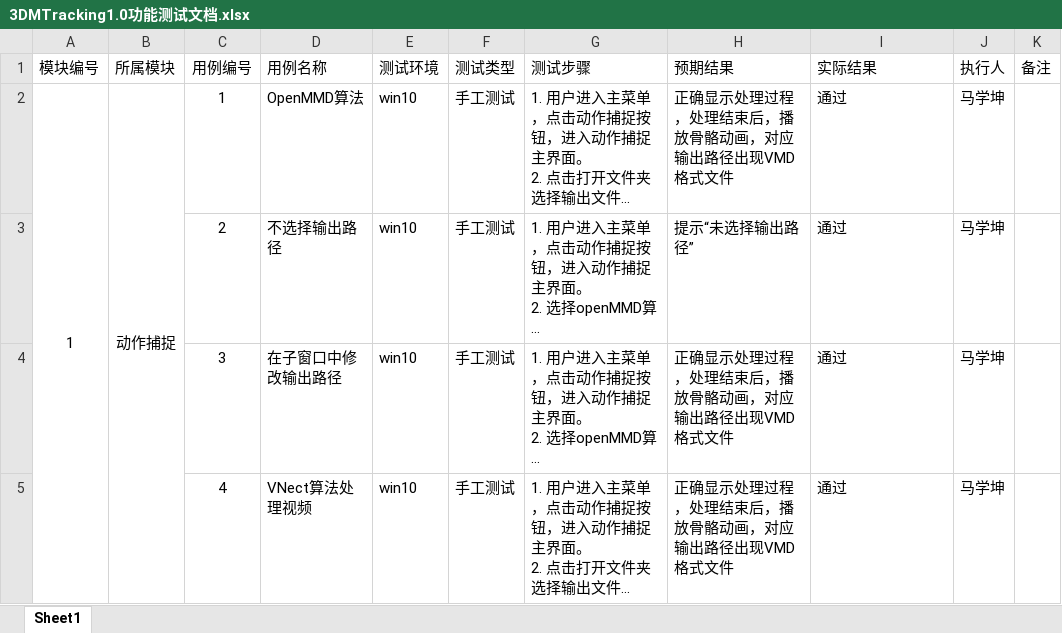
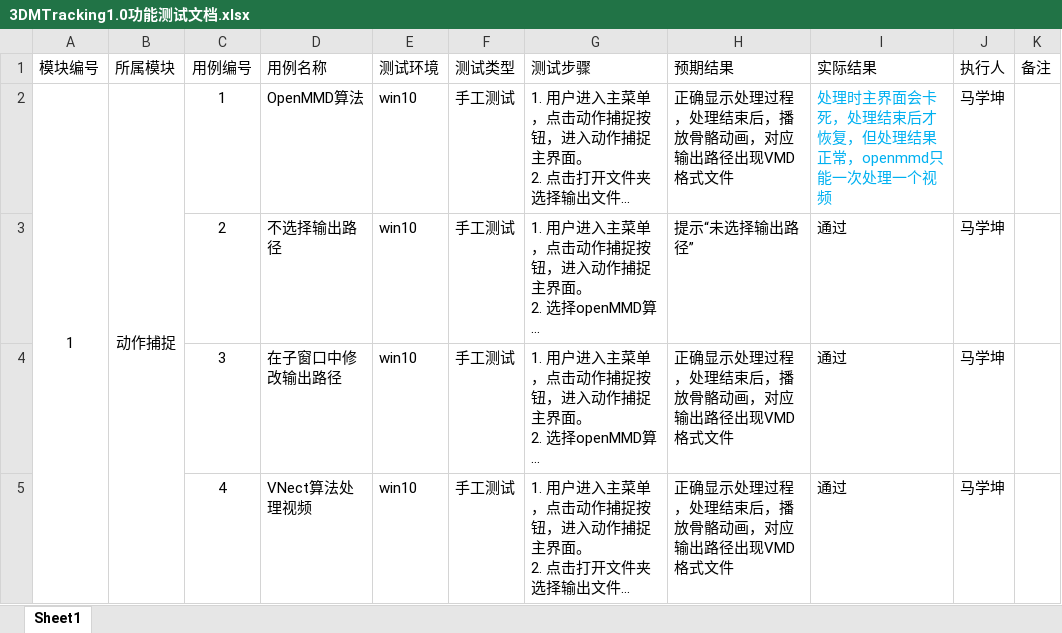
Before and after one commit to KIE9542c/3D-Motion-Tracking-and-Output, an Excel workbook: 文档/3DMTracking1.0功能测试文档.xlsx, sheet Sheet1, drawn as a sheet; only a part is shown; long unchanged cells end in …; values as stored, in another font and other column widths than the file's, no borders; the diff names each change by its address in the sheet, - before the commit and + after, or states it on an @@ line.

```diff
--- a/文档/3DMTracking1.0功能测试文档.xlsx (sheet Sheet1)
+++ b/文档/3DMTracking1.0功能测试文档.xlsx (sheet Sheet1)
-I2 (实际结果): 通过
+I2 (实际结果): 处理时主界面会卡死，处理结束后才恢复，但处理结果正常，openmmd只能一次处理一个视频
-I2 text colour: black
+I2 text colour: #00B0F0
```
Also changed, not shown: 文档/团队打分表.xlsx, 1 other file.
